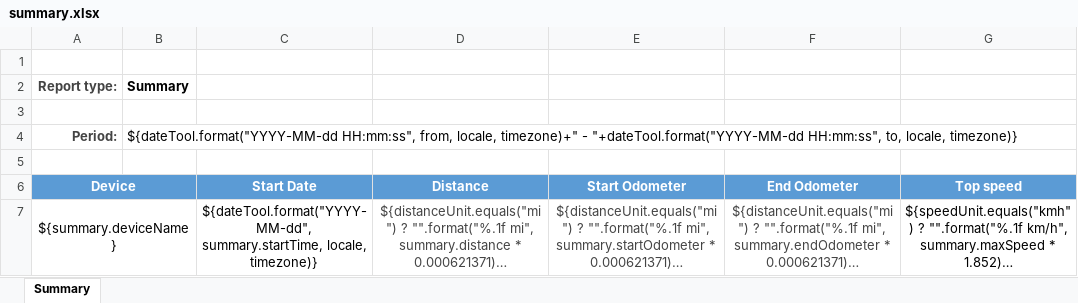
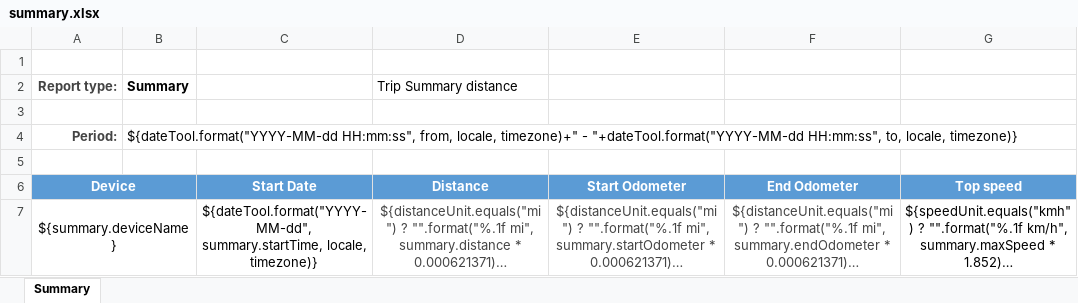
Before and after one commit to gtmobiservices/TrackingApp, an Excel workbook: templates/export/summary.xlsx, sheet Summary, drawn as a sheet; only a part is shown; long unchanged cells end in …; values as stored, in another font and other column widths than the file's, no borders; charts and pictures not drawn; the diff names each change by its address in the sheet, - before the commit and + after, or states it on an @@ line.

Commit message:
Change in the Templates folder for the xlsx file name change

```diff
--- a/templates/export/summary.xlsx (sheet Summary)
+++ b/templates/export/summary.xlsx (sheet Summary)
-D2 (Distance): (empty)
+D2 (Distance): Trip Summary distance
```
Also changed, not shown: charts or pictures, templates/export/events.xlsx, templates/export/route.xlsx, 2 other files.
